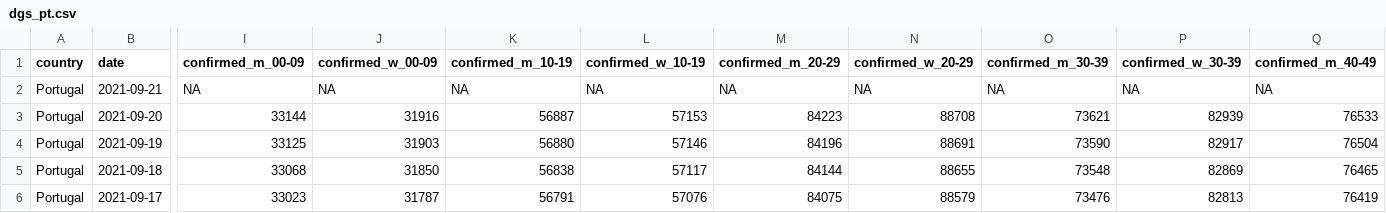
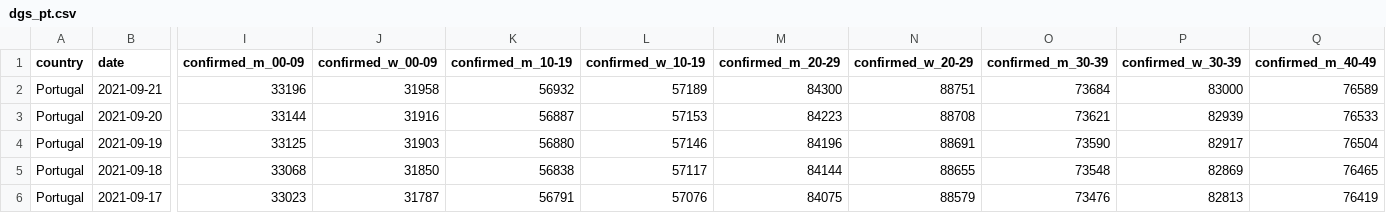
Before and after one commit to averissimo/covid19.pt.data, a CSV file: data/dgs_pt.csv, drawn as a sheet; only a part is shown, gaps mark what is left out; the diff covers the shown part only; the diff names each change by its address in the sheet, - before the commit and + after, or states it on an @@ line.

```diff
--- a/data/dgs_pt.csv
+++ b/data/dgs_pt.csv
-I2 (confirmed_m_00-09): NA
+I2 (confirmed_m_00-09): 33196
-J2 (confirmed_w_00-09): NA
+J2 (confirmed_w_00-09): 31958
-K2 (confirmed_m_10-19): NA
+K2 (confirmed_m_10-19): 56932
-L2 (confirmed_w_10-19): NA
+L2 (confirmed_w_10-19): 57189
-M2 (confirmed_m_20-29): NA
+M2 (confirmed_m_20-29): 84300
-N2 (confirmed_w_20-29): NA
+N2 (confirmed_w_20-29): 88751
-O2 (confirmed_m_30-39): NA
+O2 (confirmed_m_30-39): 73684
-P2 (confirmed_w_30-39): NA
+P2 (confirmed_w_30-39): 83000
-Q2 (confirmed_m_40-49): NA
+Q2 (confirmed_m_40-49): 76589
```
Also changed, not shown: 27 edited cells elsewhere in this file, 6 other files.
